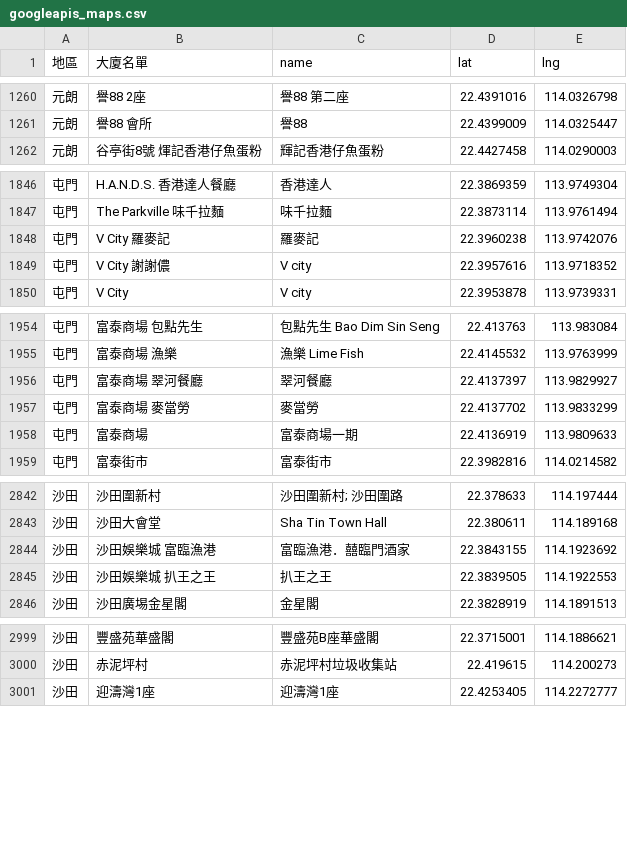
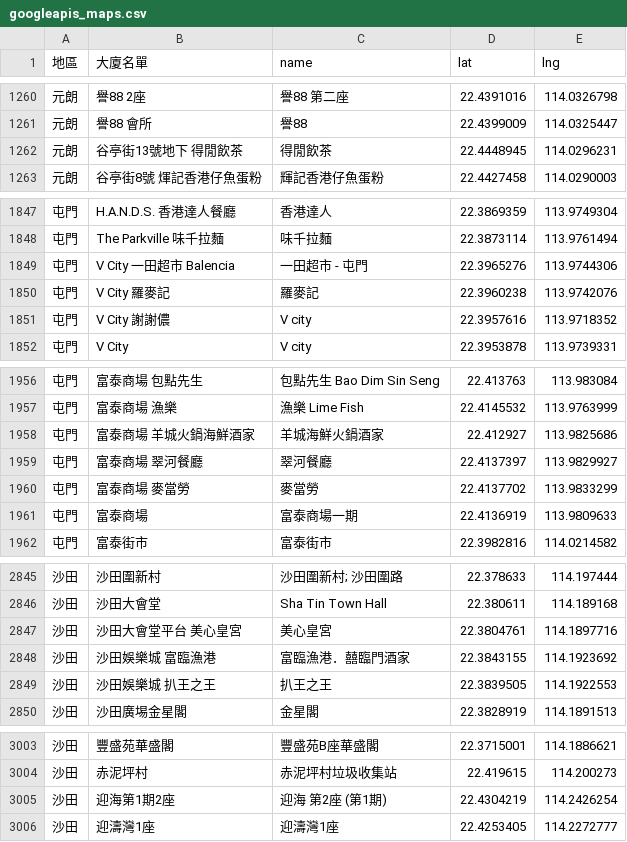
Before and after one commit to covid-hk/covid-hk.github.io, a CSV file: googleapis_maps.csv, drawn as a sheet; only a part is shown, gaps mark what is left out; the diff covers the shown part only; the diff names each change by its address in the sheet, - before the commit and + after, or states it on an @@ line.

Commit message:
Add files via upload

```diff
--- a/googleapis_maps.csv
+++ b/googleapis_maps.csv
+row 1262: 元朗 | 谷亭街13號地下 得閒飲茶 | 得閒飲茶 | 22.4448945 | 114.0296231
+row 1849: 屯門 | V City 一田超市 Balencia | 一田超市 - 屯門 | 22.3965276 | 113.9744306
+row 1958: 屯門 | 富泰商場 羊城火鍋海鮮酒家 | 羊城海鮮火鍋酒家 | 22.412927 | 113.9825686
+row 2847: 沙田 | 沙田大會堂平台 美心皇宮 | 美心皇宮 | 22.3804761 | 114.1897716
+row 3005: 沙田 | 迎海第1期2座 | 迎海 第2座 (第1期) | 22.4304219 | 114.2426254
```
Also changed, not shown: 1 added row elsewhere in this file.
